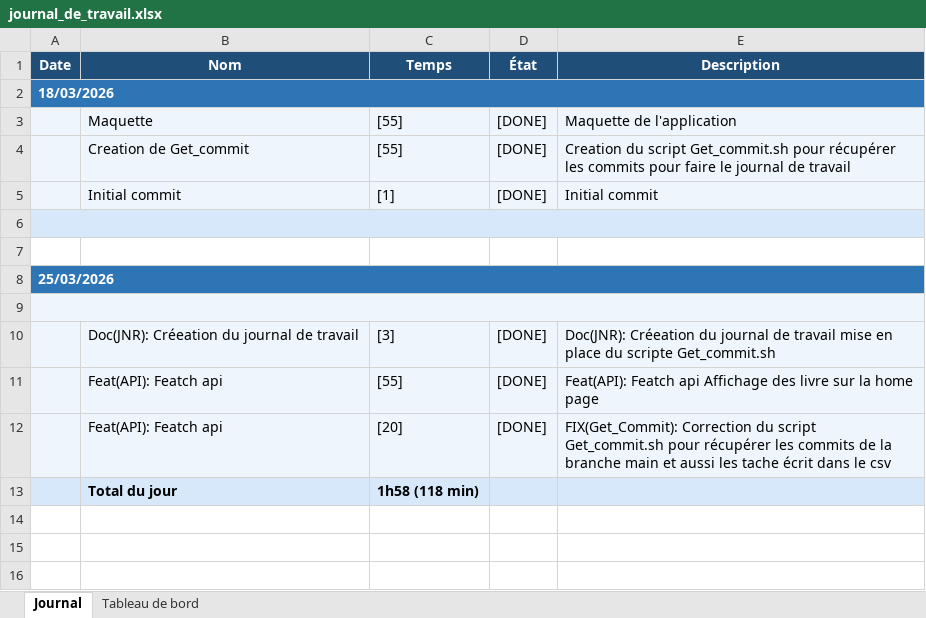
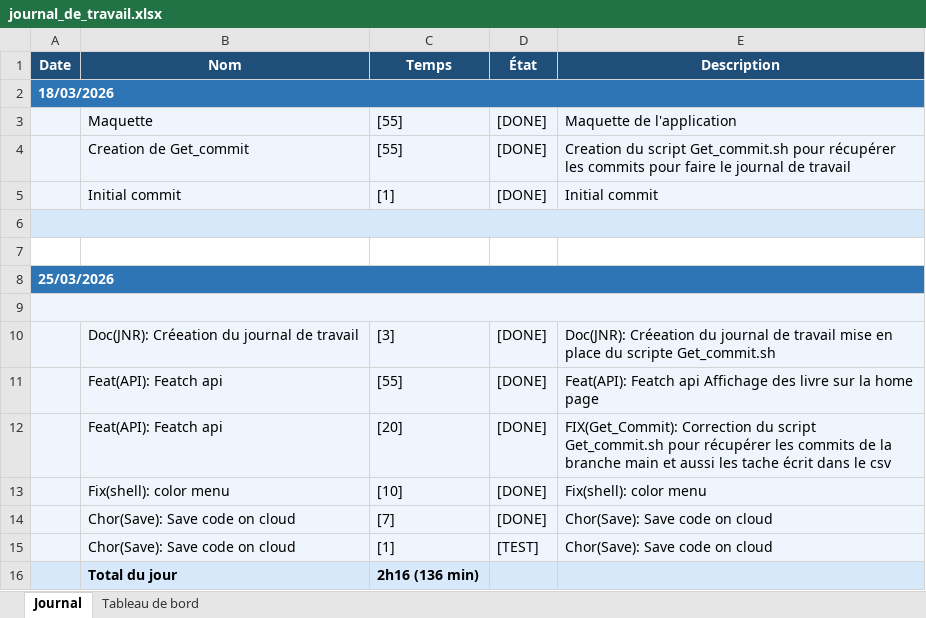
Before and after one commit to BlackAngelTVdev/P_Mobile-DamienRochat, an Excel workbook: Doc/journal_de_travail.xlsx, sheet Journal, drawn as a sheet; values as stored, in another font and other column widths than the file's, no borders; addresses are those after the commit; the diff names each change by its address in the sheet, - before the commit and + after, or states it on an @@ line.

```diff
--- a/Doc/journal_de_travail.xlsx (sheet Journal)
+++ b/Doc/journal_de_travail.xlsx (sheet Journal)
+row 13:  | Fix(shell): color menu | [10] | [DONE] | Fix(shell): color menu
+row 14:  | Chor(Save): Save code on cloud | [7] | [DONE] | Chor(Save): Save code on cloud
+row 15:  | Chor(Save): Save code on cloud | [1] | [TEST] | Chor(Save): Save code on cloud
-C16 (Temps): 1h58 (118 min)
+C16 (Temps): 2h16 (136 min)
```
Also changed, not shown: sheet Tableau de bord, charts or pictures, 2 other files.
